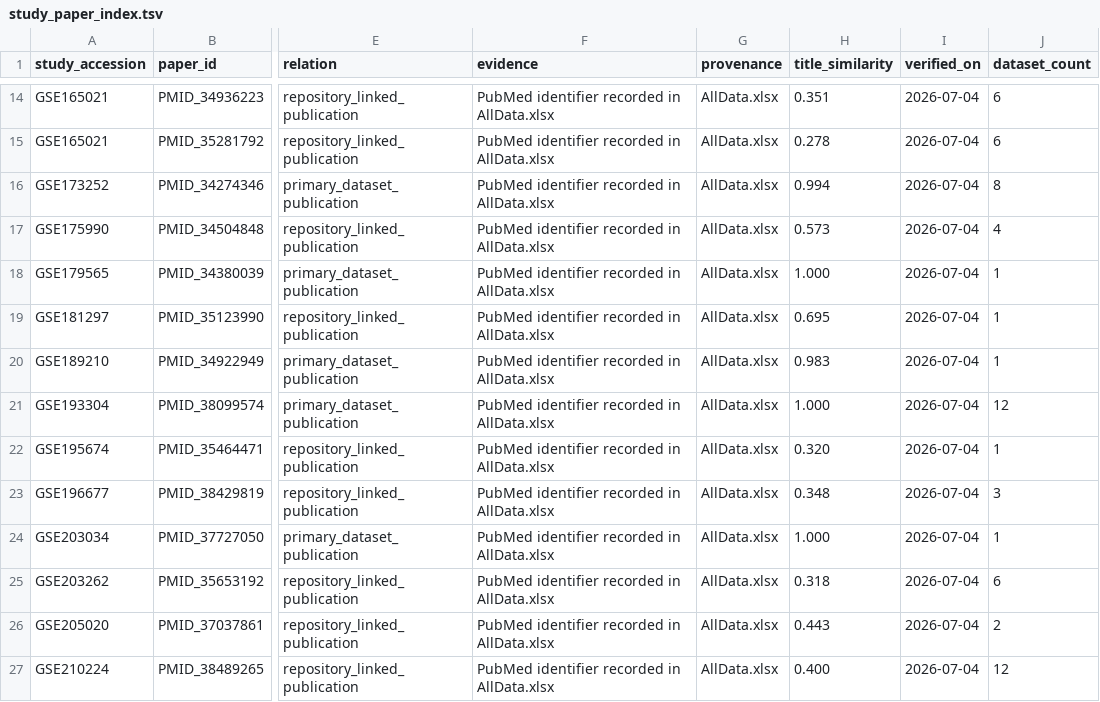
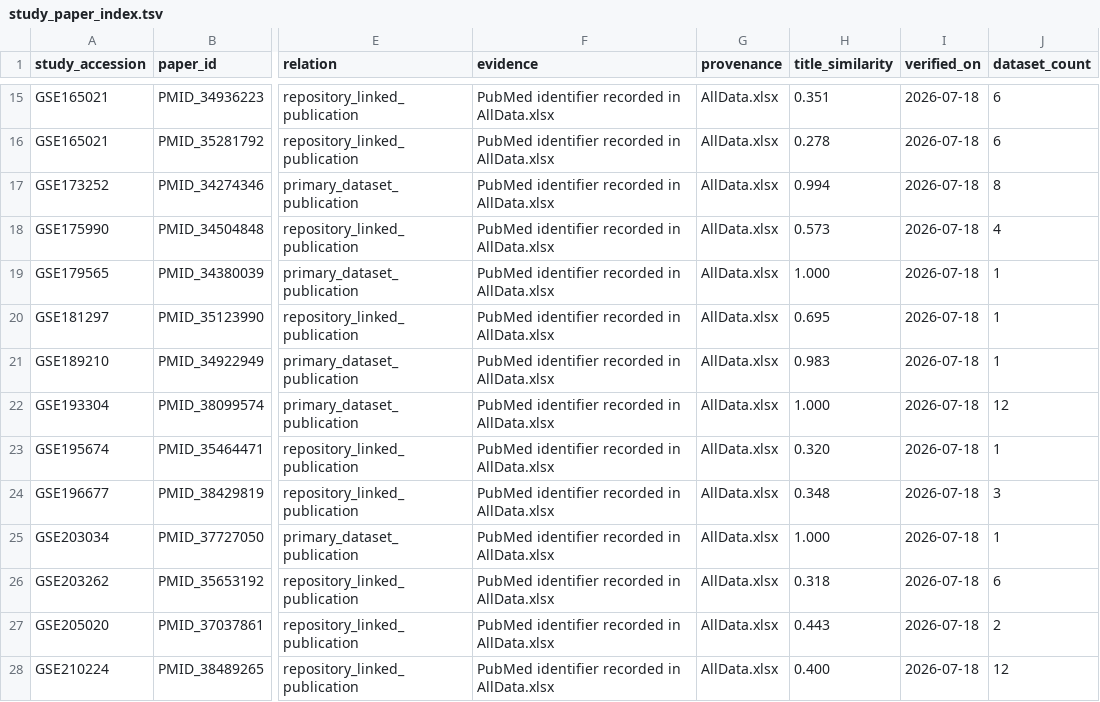
Before and after one commit to TuTandOvO/SCSAID, a TSV file: literature/study_paper_index.tsv, drawn as a sheet; only a part is shown, gaps mark what is left out; addresses are those after the commit; the diff covers the shown part only; the diff names each change by its address in the sheet, - before the commit and + after, or states it on an @@ line.

```diff
--- a/literature/study_paper_index.tsv
+++ b/literature/study_paper_index.tsv
-I15:I28 (verified_on): 2026-07-04
+I15:I28 (verified_on): 2026-07-18
```
Also changed, not shown: 1 added row and 43 edited cells elsewhere in this file, literature/dataset_paper_index.tsv, literature/papers.tsv, 9 other files.
